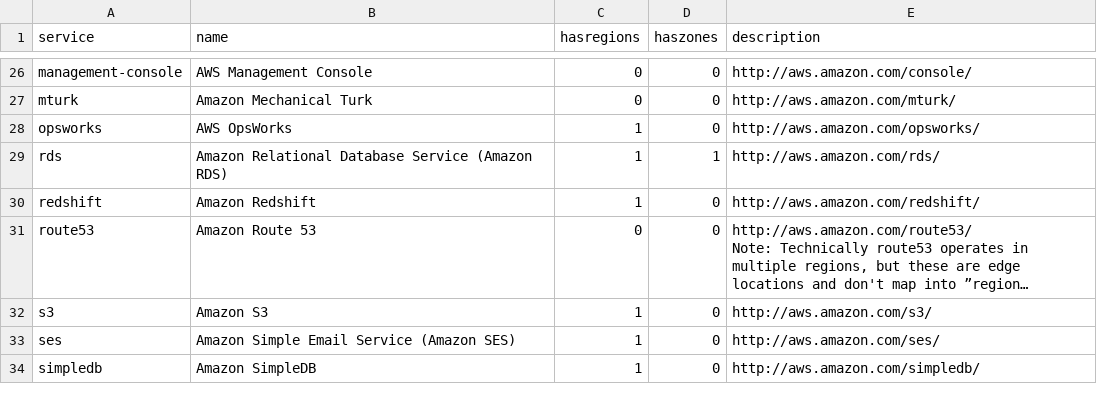
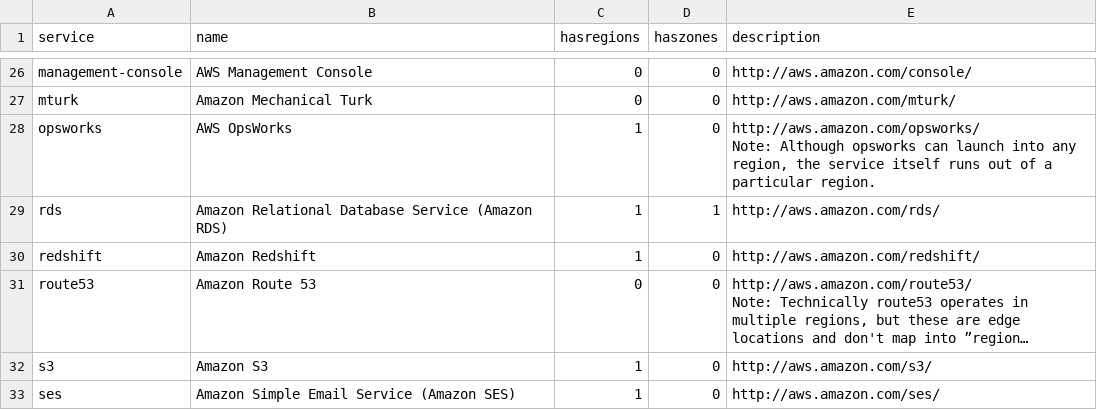
Before and after one commit to santtu/cloud-meta, a CSV file: aws/services.csv, drawn as a sheet; only a part is shown, gaps mark what is left out; the shorter side is filled out with more unchanged rows; long unchanged cells end in ….

```diff
--- a/aws/services.csv
+++ b/aws/services.csv
@@ -28,3 +28,4 @@ management-console,AWS Management Console,0,0,http://aws.amazon.com/console/
 mturk,Amazon Mechanical Turk,0,0,http://aws.amazon.com/mturk/
-opsworks,AWS OpsWorks,1,0,http://aws.amazon.com/opsworks/
+opsworks,AWS OpsWorks,1,0,"http://aws.amazon.com/opsworks/
+Note: Although opsworks can launch into any region, the service itself runs out of a particular region."
 rds,Amazon Relational Database Service (Amazon RDS),1,1,http://aws.amazon.com/rds/
```
Also changed, not shown: aws/services-regions.csv, 2 other files.
